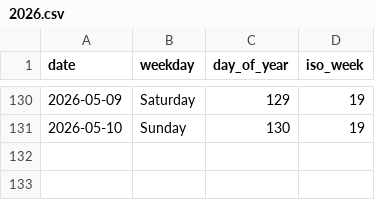
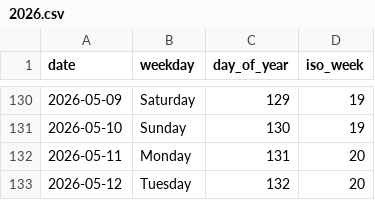
Before and after one commit to rad03i2/python-toolbox, a CSV file: examples/calendar/2026.csv, drawn as a sheet; only a part is shown, gaps mark what is left out; the diff names each change by its address in the sheet, - before the commit and + after, or states it on an @@ line.

Commit message:
data: add calendar reference through 2026-05-12

```diff
--- a/examples/calendar/2026.csv
+++ b/examples/calendar/2026.csv
+row 132: 2026-05-11 | Monday | 131 | 20
+row 133: 2026-05-12 | Tuesday | 132 | 20
```
